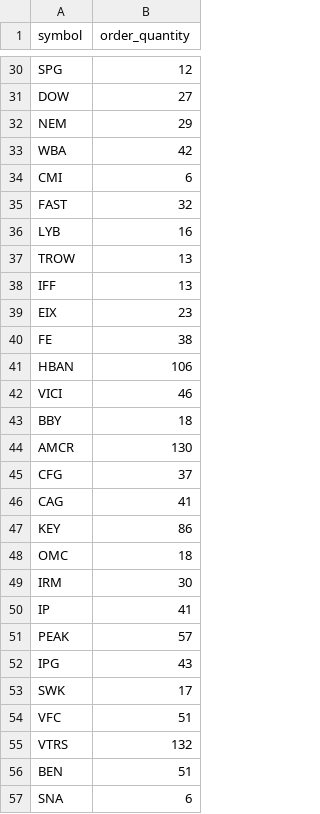
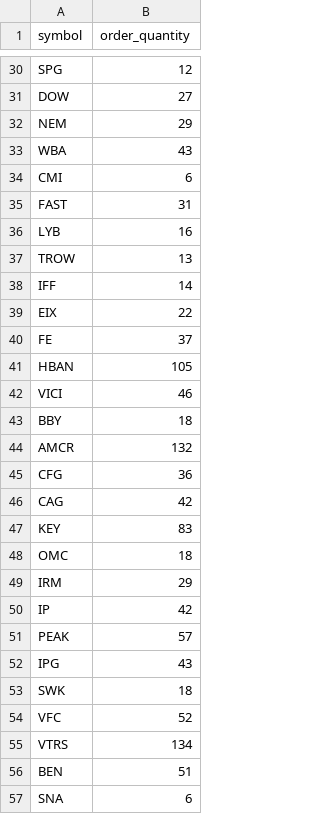
Before and after one commit to PdxCodeGuild/class_opal, a CSV file: code/jim/capstone/investor_portal/apis/data/orders_index16.csv, drawn as a sheet; only a part is shown, gaps mark what is left out; the diff covers the shown part only.

```diff
--- a/code/jim/capstone/investor_portal/apis/data/orders_index16.csv
+++ b/code/jim/capstone/investor_portal/apis/data/orders_index16.csv
@@ -32,25 +32,25 @@ DOW,27
 NEM,29
-WBA,42
+WBA,43
 CMI,6
-FAST,32
+FAST,31
 LYB,16
 TROW,13
-IFF,13
-EIX,23
-FE,38
-HBAN,106
+IFF,14
+EIX,22
+FE,37
+HBAN,105
 VICI,46
 BBY,18
-AMCR,130
-CFG,37
-CAG,41
-KEY,86
+AMCR,132
+CFG,36
+CAG,42
+KEY,83
 OMC,18
-IRM,30
-IP,41
+IRM,29
+IP,42
 PEAK,57
 IPG,43
-SWK,17
-VFC,51
-VTRS,132
+SWK,18
+VFC,52
+VTRS,134
 BEN,51
```
Also changed, not shown: 20 edited cells elsewhere in this file, code/jim/capstone/investor_portal/apis/data/personalized_index_index16.csv, 8 other files.
